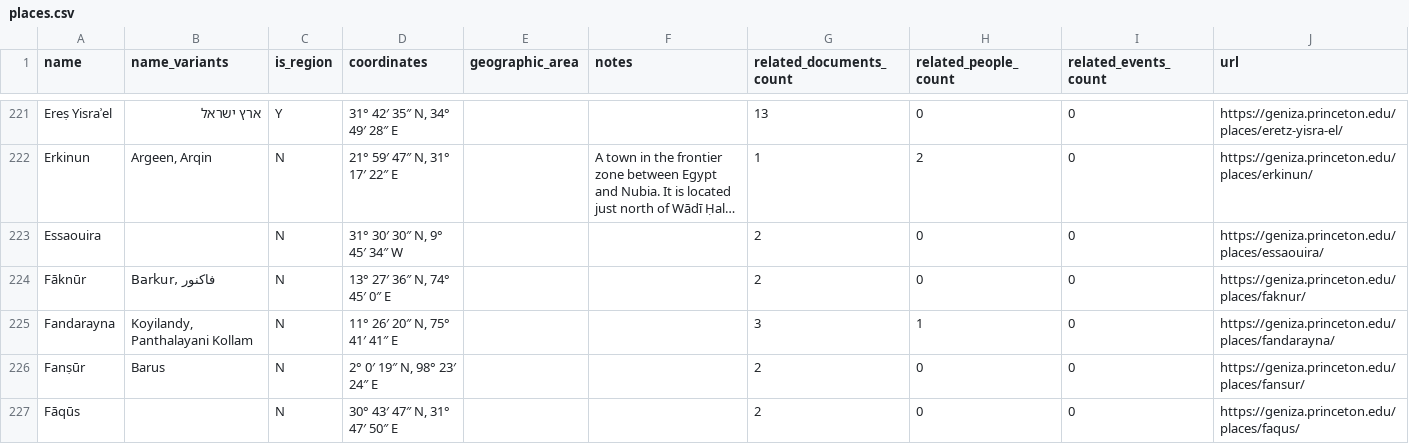
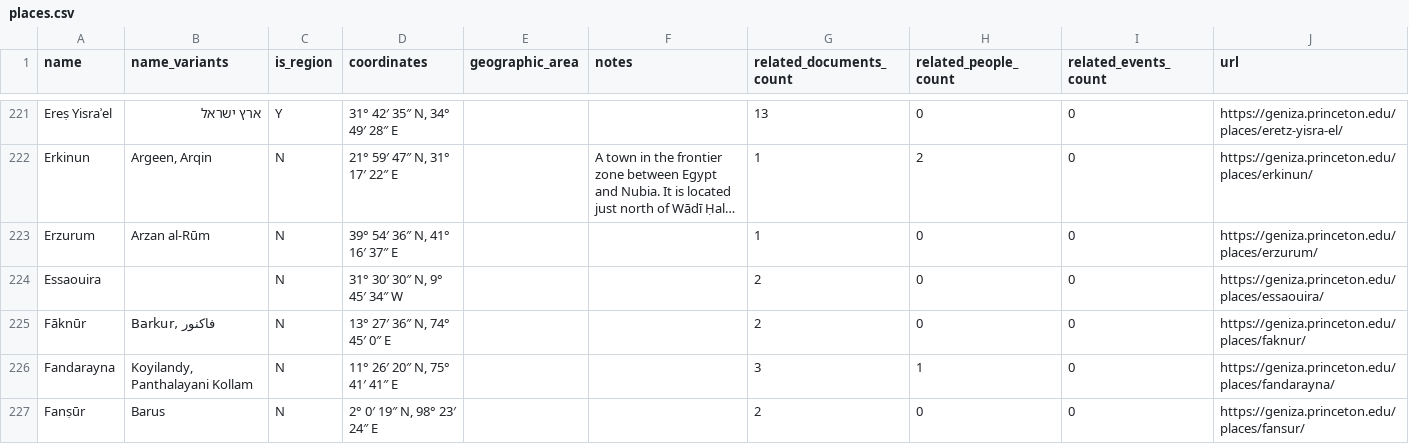
Before and after one commit to princetongenizalab/pgp-metadata, a CSV file: data/places.csv, drawn as a sheet; only a part is shown, gaps mark what is left out; the shorter side is filled out with more unchanged rows; long unchanged cells end in …; the diff names each change by its address in the sheet, - before the commit and + after, or states it on an @@ line.

Commit message:
Automated metadata export from PGP - places
Co-authored-by: Alan Elbaum <1414260+alanelbaum@users.noreply.github.com>

```diff
--- a/data/places.csv
+++ b/data/places.csv
+row 223: Erzurum | Arzan al-Rūm | N | 39° 54′ 36″ N, 41° 16′ 37″ E |  |  | 1 | 0 | 0 | https://geniza.princeton.edu/places/erzurum/
```
